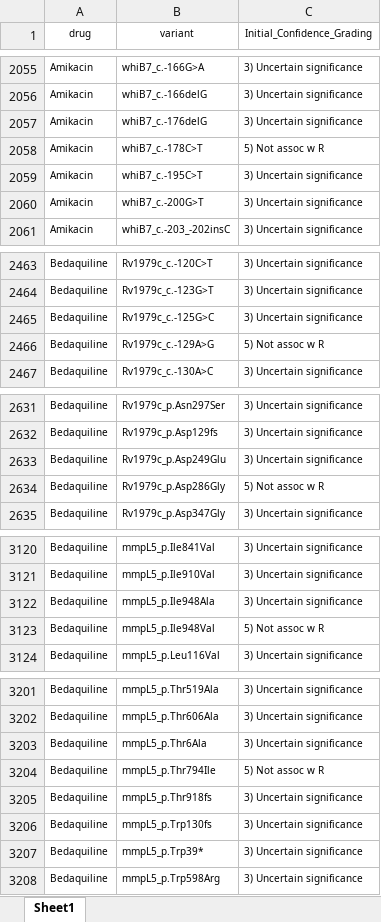
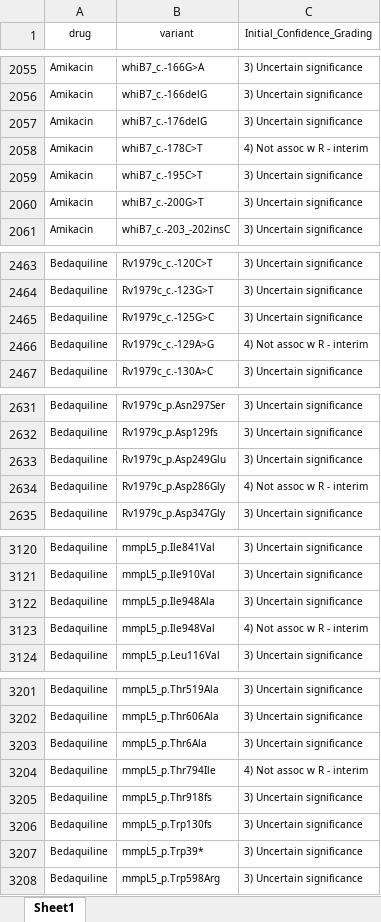
Before and after one commit to farhat-lab/who-analysis, an Excel workbook: data/SOLO primary_STATA_ver18Feb2023.xlsx, sheet Sheet1, drawn as a sheet; only a part is shown, gaps mark what is left out; values as stored, in another font and other column widths than the file's, no borders; the diff covers the shown part only; the diff names each change by its address in the sheet, - before the commit and + after, or states it on an @@ line.

```diff
--- a/data/SOLO primary_STATA_ver18Feb2023.xlsx (sheet Sheet1)
+++ b/data/SOLO primary_STATA_ver18Feb2023.xlsx (sheet Sheet1)
-C2058 (Initial_Confidence_Grading): 5) Not assoc w R
+C2058 (Initial_Confidence_Grading): 4) Not assoc w R - interim
-C2466 (Initial_Confidence_Grading): 5) Not assoc w R
+C2466 (Initial_Confidence_Grading): 4) Not assoc w R - interim
-C2634 (Initial_Confidence_Grading): 5) Not assoc w R
+C2634 (Initial_Confidence_Grading): 4) Not assoc w R - interim
-C3123 (Initial_Confidence_Grading): 5) Not assoc w R
+C3123 (Initial_Confidence_Grading): 4) Not assoc w R - interim
-C3204 (Initial_Confidence_Grading): 5) Not assoc w R
+C3204 (Initial_Confidence_Grading): 4) Not assoc w R - interim
```
Also changed, not shown: 42 edited cells elsewhere in this sheet, results/BINARY/Bedaquiline.xlsx, results/BINARY/Delamanid.xlsx, 54 other files.
